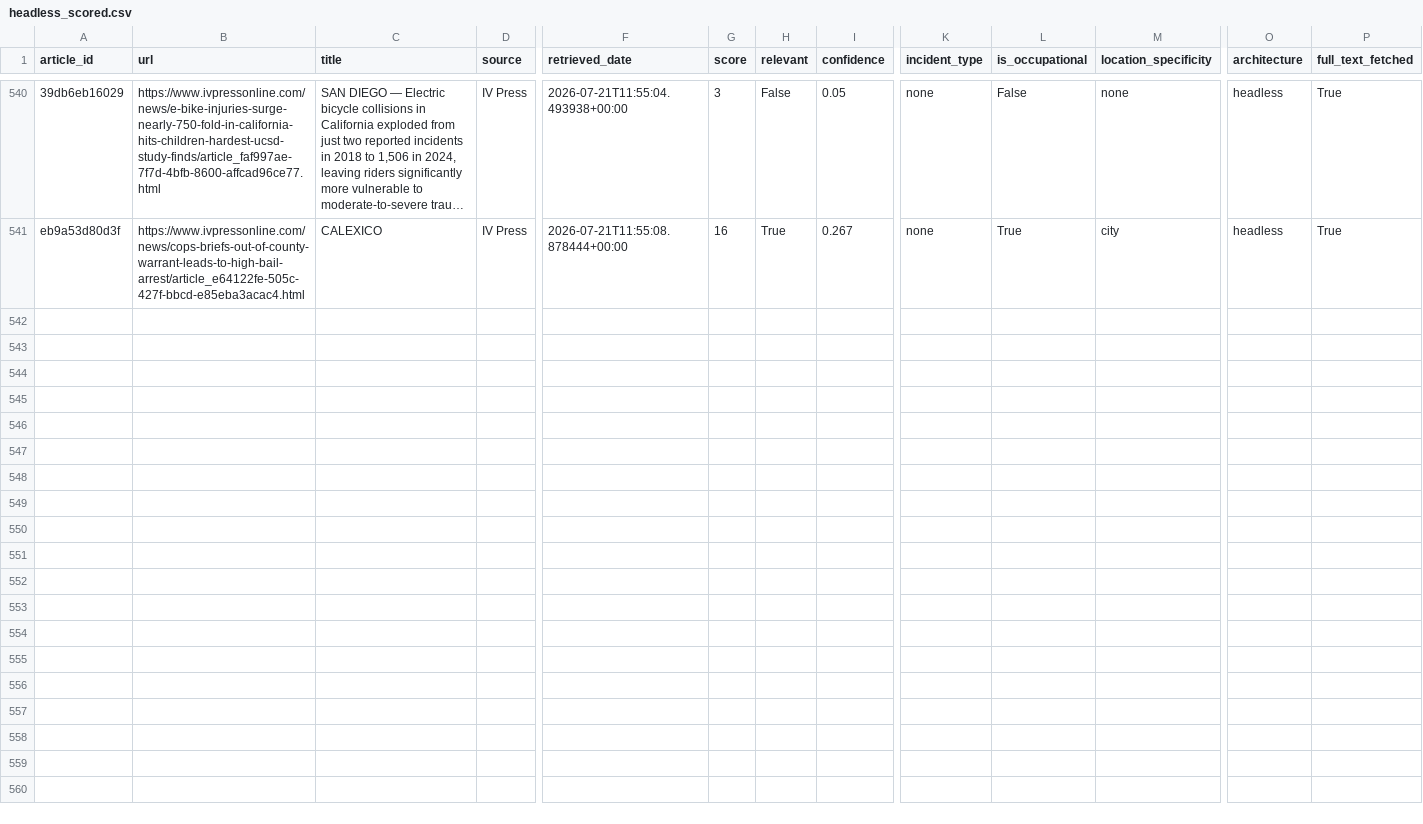
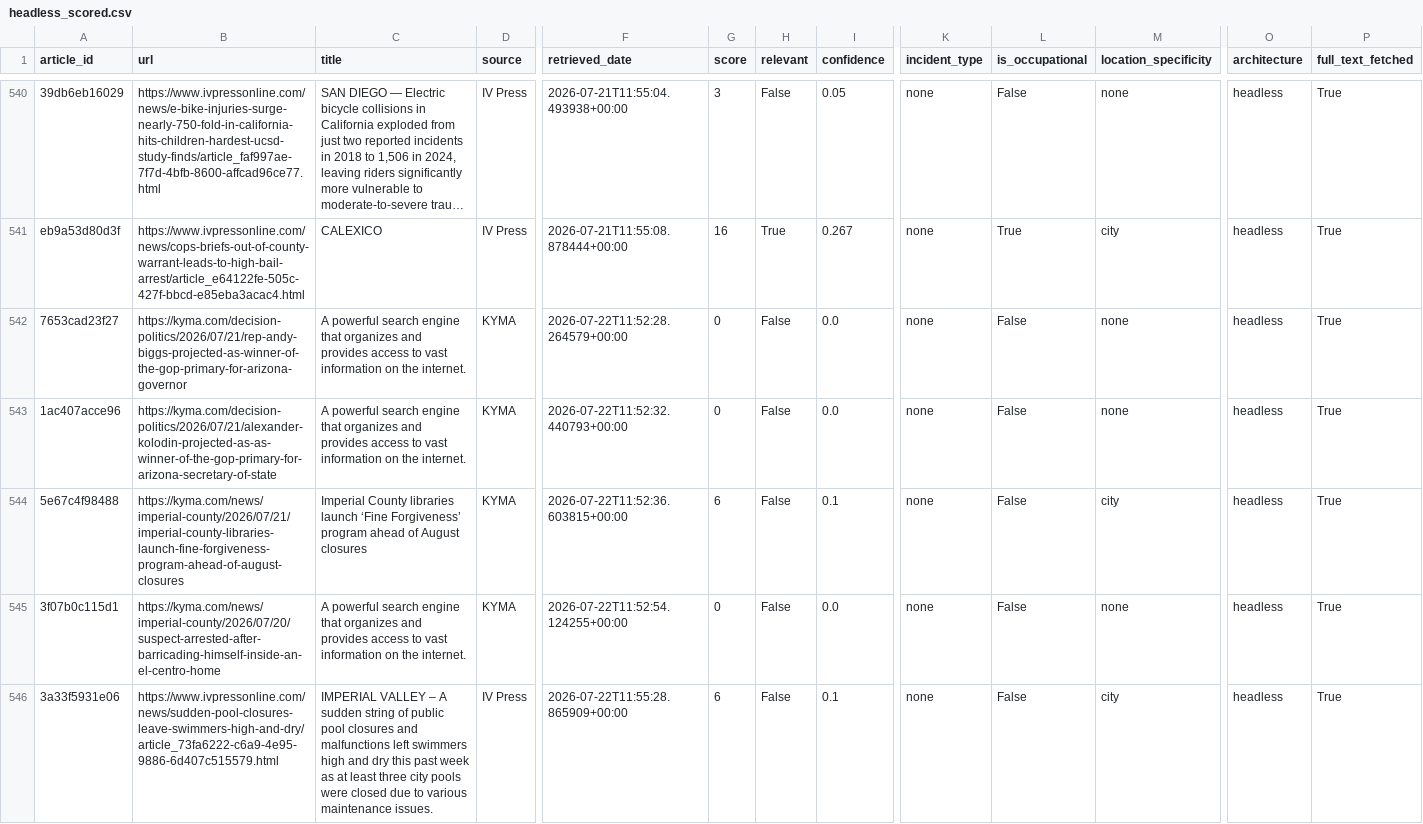
Before and after one commit to theaenache/4branch-iv-heatwatch, a CSV file: data/headless_scored.csv, drawn as a sheet; only a part is shown, gaps mark what is left out; long unchanged cells end in …; rows hold the shown columns only; the diff covers the shown part only; the diff names each change by its address in the sheet, - before the commit and + after, or states it on an @@ line.

```diff
--- a/data/headless_scored.csv
+++ b/data/headless_scored.csv
+row 542: 7653cad23f27 | https://kyma.com/decision-politics/2026/07/21/rep-andy-biggs-projected-as-winner-of-the-gop-primary-for-arizona-governor | A powerful search engine that organizes and provides access to vast information on the internet. | KYMA | 2026-07-22T11:52:28.264579+00:00 | 0 | False | 0.0 | none | False | none | headless | True
+row 543: 1ac407acce96 | https://kyma.com/decision-politics/2026/07/21/alexander-kolodin-projected-as-as-winner-of-the-gop-primary-for-arizona-secretary-of-state | A powerful search engine that organizes and provides access to vast information on the internet. | KYMA | 2026-07-22T11:52:32.440793+00:00 | 0 | False | 0.0 | none | False | none | headless | True
+row 544: 5e67c4f98488 | https://kyma.com/news/imperial-county/2026/07/21/imperial-county-libraries-launch-fine-forgiveness-program-ahead-of-august-closures | Imperial County libraries launch ‘Fine Forgiveness’ program ahead of August closures | KYMA | 2026-07-22T11:52:36.603815+00:00 | 6 | False | 0.1 | none | False | city | headless | True
+row 545: 3f07b0c115d1 | https://kyma.com/news/imperial-county/2026/07/20/suspect-arrested-after-barricading-himself-inside-an-el-centro-home | A powerful search engine that organizes and provides access to vast information on the internet. | KYMA | 2026-07-22T11:52:54.124255+00:00 | 0 | False | 0.0 | none | False | none | headless | True
+row 546: 3a33f5931e06 | https://www.ivpressonline.com/news/sudden-pool-closures-leave-swimmers-high-and-dry/article_73fa6222-c6a9-4e95-9886-6d407c515579.html | IMPERIAL VALLEY – A sudden string of public pool closures and malfunctions left swimmers high and dry this past week as at least three city pools were closed due to various maintenance issues. | IV Press | 2026-07-22T11:55:28.865909+00:00 | 6 | False | 0.1 | none | False | city | headless | True
```
Also changed, not shown: 5 added rows elsewhere in this file, data/alerts_scored.csv, data/llm_scored.csv, 2 other files.
